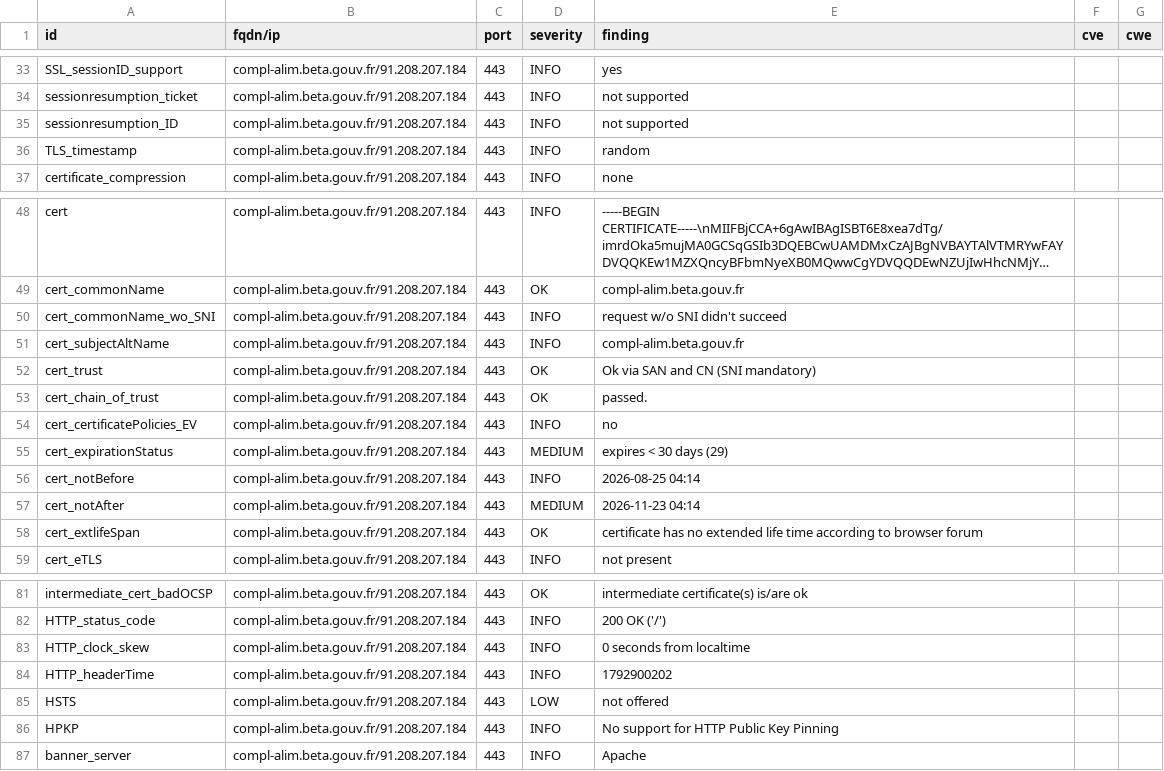
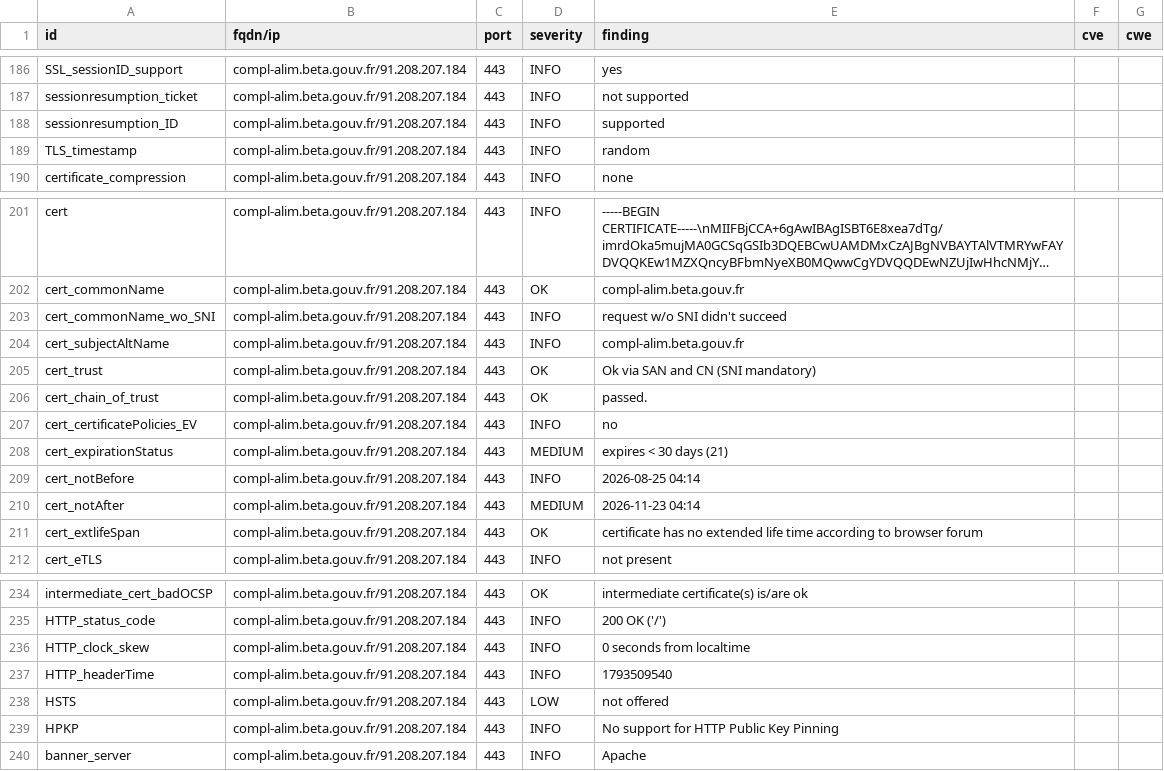
Before and after one commit to incubateur-agriculture/dashlord, a CSV file: results/aHR0cHM6Ly9jb21wbC1hbGltLmJldGEuZ291di5mcg==/testssl.csv, drawn as a sheet; only a part is shown, gaps mark what is left out; long unchanged cells end in …; the diff covers the shown part only.

```diff
--- a/results/aHR0cHM6Ly9jb21wbC1hbGltLmJldGEuZ291di5mcg==/testssl.csv
+++ b/results/aHR0cHM6Ly9jb21wbC1hbGltLmJldGEuZ291di5mcg==/testssl.csv
@@ -34,3 +187,3 @@
 "sessionresumption_ticket","compl-alim.beta.gouv.fr/91.208.207.184","443","INFO","not supported","",""
-"sessionresumption_ID","compl-alim.beta.gouv.fr/91.208.207.184","443","INFO","not supported","",""
+"sessionresumption_ID","compl-alim.beta.gouv.fr/91.208.207.184","443","INFO","supported","",""
 "TLS_timestamp","compl-alim.beta.gouv.fr/91.208.207.184","443","INFO","random","",""
@@ -54,3 +207,3 @@
 "cert_certificatePolicies_EV","compl-alim.beta.gouv.fr/91.208.207.184","443","INFO","no","",""
-"cert_expirationStatus","compl-alim.beta.gouv.fr/91.208.207.184","443","MEDIUM","expires < 30 days (29)","",""
+"cert_expirationStatus","compl-alim.beta.gouv.fr/91.208.207.184","443","MEDIUM","expires < 30 days (21)","",""
 "cert_notBefore","compl-alim.beta.gouv.fr/91.208.207.184","443","INFO","2026-08-25 04:14","",""
@@ -83,3 +236,3 @@
 "HTTP_clock_skew","compl-alim.beta.gouv.fr/91.208.207.184","443","INFO","0 seconds from localtime","",""
-"HTTP_headerTime","compl-alim.beta.gouv.fr/91.208.207.184","443","INFO","1792900202","",""
+"HTTP_headerTime","compl-alim.beta.gouv.fr/91.208.207.184","443","INFO","1793509540","",""
 "HSTS","compl-alim.beta.gouv.fr/91.208.207.184","443","LOW","not offered","",""
```
Also changed, not shown: 2 added rows, 2 removed rows and 151 moved rows elsewhere in this file, 17 other files.
